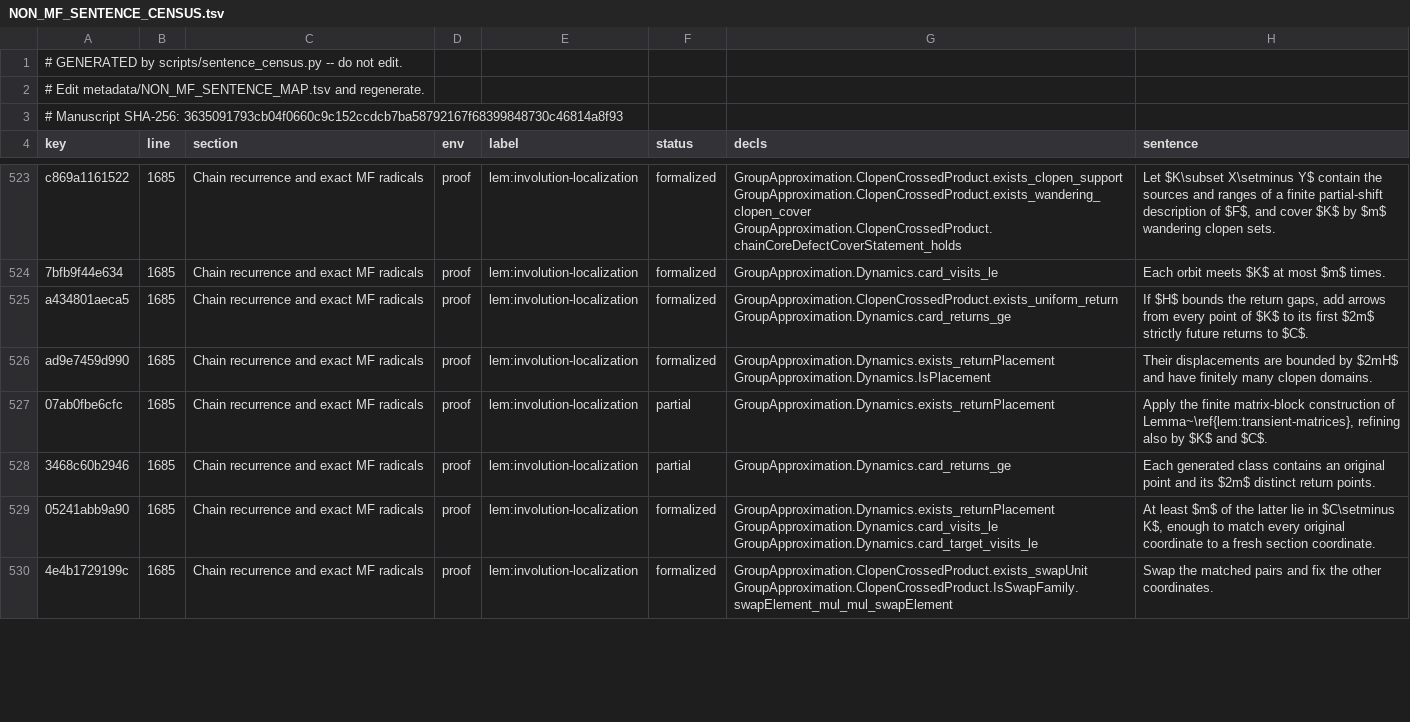
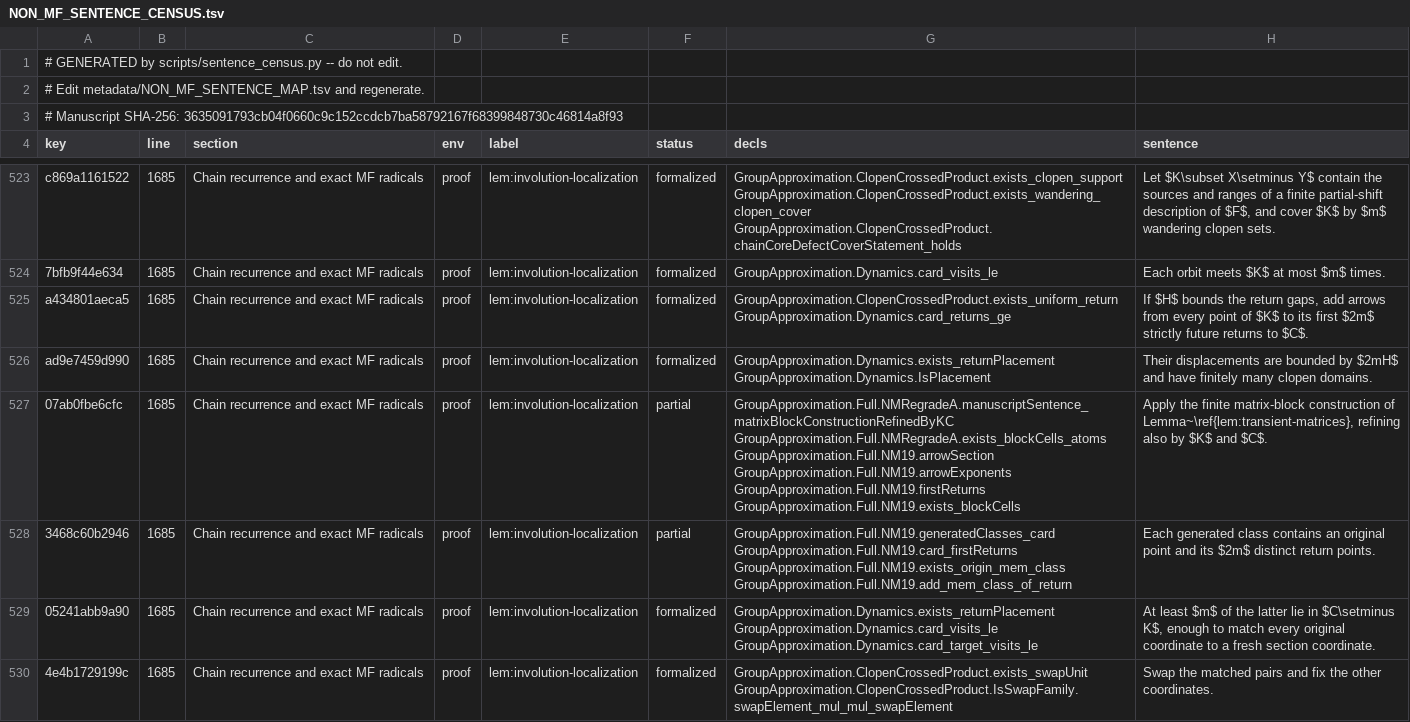
Before and after one commit to SauersML/group-approximation, a TSV file: metadata/NON_MF_SENTENCE_CENSUS.tsv, drawn as a sheet; only a part is shown, gaps mark what is left out; the diff covers the shown part only.

```diff
--- a/metadata/NON_MF_SENTENCE_CENSUS.tsv
+++ b/metadata/NON_MF_SENTENCE_CENSUS.tsv
@@ -526,4 +526,4 @@ a434801aeca5	1685	Chain recurrence and exact MF radicals	proof	lem:involution-lo
 ad9e7459d990	1685	Chain recurrence and exact MF radicals	proof	lem:involution-localization	formalized	GroupApproximation.Dynamics.exists_returnPlacement GroupApproximation.Dynamics.IsPlacement	Their displacements are bounded by $2mH$ and have finitely many clopen domains.
-07ab0fbe6cfc	1685	Chain recurrence and exact MF radicals	proof	lem:involution-localization	partial	GroupApproximation.Dynamics.exists_returnPlacement	Apply the finite matrix-block construction of Lemma~\ref{lem:transient-matrices}, refining also by $K$ and $C$.
-3468c60b2946	1685	Chain recurrence and exact MF radicals	proof	lem:involution-localization	partial	GroupApproximation.Dynamics.card_returns_ge	Each generated class contains an original point and its $2m$ distinct return points.
+07ab0fbe6cfc	1685	Chain recurrence and exact MF radicals	proof	lem:involution-localization	partial	GroupApproximation.Full.NMRegradeA.manuscriptSentence_matrixBlockConstructionRefinedByKC GroupApproximation.Full.NMRegradeA.exists_blockCells_atoms GroupApproximation.Full.NM19.arrowSection GroupApproximation.Full.NM19.arrowExponents GroupApproximation.Full.NM19.firstReturns GroupApproximation.Full.NM19.exists_blockCells	Apply the finite matrix-block construction of Lemma~\ref{lem:transient-matrices}, refining also by $K$ and $C$.
+3468c60b2946	1685	Chain recurrence and exact MF radicals	proof	lem:involution-localization	partial	GroupApproximation.Full.NM19.generatedClasses_card GroupApproximation.Full.NM19.card_firstReturns GroupApproximation.Full.NM19.exists_origin_mem_class GroupApproximation.Full.NM19.add_mem_class_of_return	Each generated class contains an original point and its $2m$ distinct return points.
 05241abb9a90	1685	Chain recurrence and exact MF radicals	proof	lem:involution-localization	formalized	GroupApproximation.Dynamics.exists_returnPlacement GroupApproximation.Dynamics.card_visits_le GroupApproximation.Dynamics.card_target_visits_le	At least $m$ of the latter lie in $C\setminus K$, enough to match every original coordinate to a fresh section coordinate.
```
Also changed, not shown: 7 edited cells elsewhere in this file, 1 other file.
